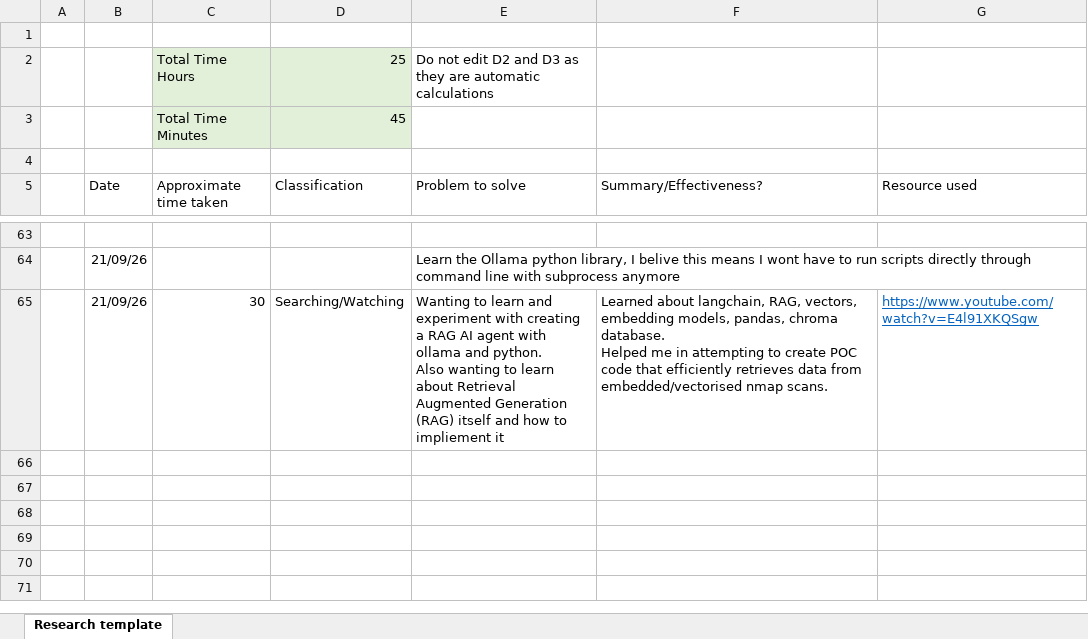
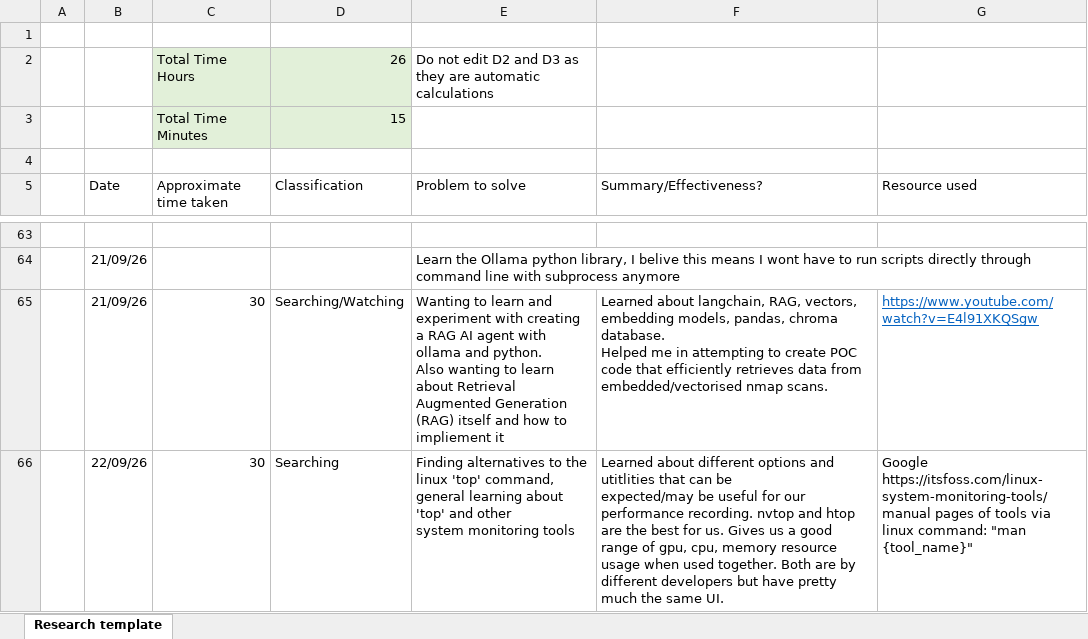
Before and after one commit to DavidSushames/BHB-Capstone, an Excel workbook: Research Logs/Matt/Matt Baker - Week 11 Research Log.xlsx, sheet Research template, drawn as a sheet; only a part is shown, gaps mark what is left out; values as stored, in another font and other column widths than the file's, no borders; ↵ is a line break in a cell; the diff names each change by its address in the sheet, - before the commit and + after, or states it on an @@ line.

Commit message:
updated logs, added folders for AI reports, updated forensic file tracking excel

```diff
--- a/Research Logs/Matt/Matt Baker - Week 11 Research Log.xlsx (sheet Research template)
+++ b/Research Logs/Matt/Matt Baker - Week 11 Research Log.xlsx (sheet Research template)
-D2 (Classification): 25
+D2 (Classification): 26
-D3 (Classification): 45
+D3 (Classification): 15
+row 66:  | 22/09/26 | 30 | Searching | Finding alternatives to the linux 'top' command, general learning about 'top' and other ↵ system monitoring tools | Learned about different options and utitlities that can be ↵ expected/may be useful for our performance recording. nvtop and htop are the best for us. Gives us a good range of gpu, cpu, memory resource usage when used together. Both are by different developers but have pretty much the same UI. | Google ↵ https://itsfoss.com/linux-system-monitoring-tools/ ↵ manual pages of tools via linux command: "man {tool_name}"
```
Also changed, not shown: Forensic File Tracking/Forensic File Tracking.xlsx, 5 other files.
